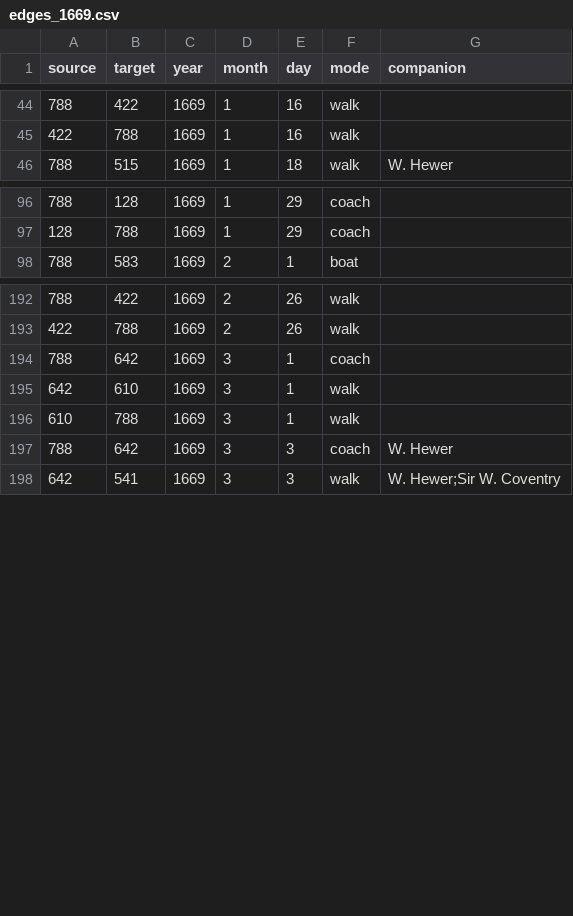
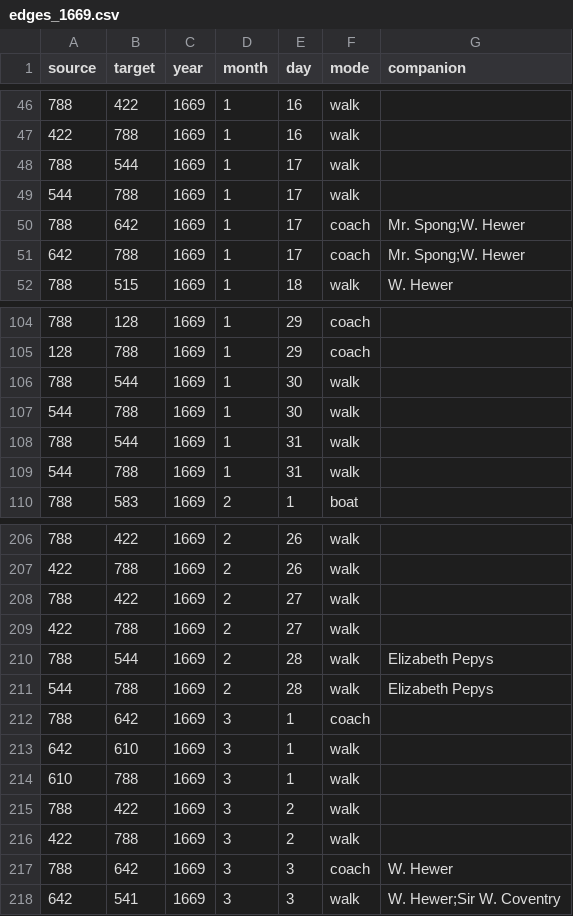
Before and after one commit to jmotis/networking-pepys, a CSV file: edges_1669.csv, drawn as a sheet; only a part is shown, gaps mark what is left out; the diff covers the shown part only; the diff names each change by its address in the sheet, - before the commit and + after, or states it on an @@ line.

```diff
--- a/edges_1669.csv
+++ b/edges_1669.csv
+row 48: 788 | 544 | 1669 | 1 | 17 | walk
+row 49: 544 | 788 | 1669 | 1 | 17 | walk
+row 50: 788 | 642 | 1669 | 1 | 17 | coach | Mr. Spong;W. Hewer
+row 51: 642 | 788 | 1669 | 1 | 17 | coach | Mr. Spong;W. Hewer
+row 106: 788 | 544 | 1669 | 1 | 30 | walk
+row 107: 544 | 788 | 1669 | 1 | 30 | walk
+row 108: 788 | 544 | 1669 | 1 | 31 | walk
+row 109: 544 | 788 | 1669 | 1 | 31 | walk
+row 208: 788 | 422 | 1669 | 2 | 27 | walk
+row 209: 422 | 788 | 1669 | 2 | 27 | walk
+row 210: 788 | 544 | 1669 | 2 | 28 | walk | Elizabeth Pepys
+row 211: 544 | 788 | 1669 | 2 | 28 | walk | Elizabeth Pepys
+row 215: 788 | 422 | 1669 | 3 | 2 | walk
+row 216: 422 | 788 | 1669 | 3 | 2 | walk
```
Also changed, not shown: 16 added rows elsewhere in this file, edges_1668_jan_jun.csv, edges_1668_jul_dec.csv.
